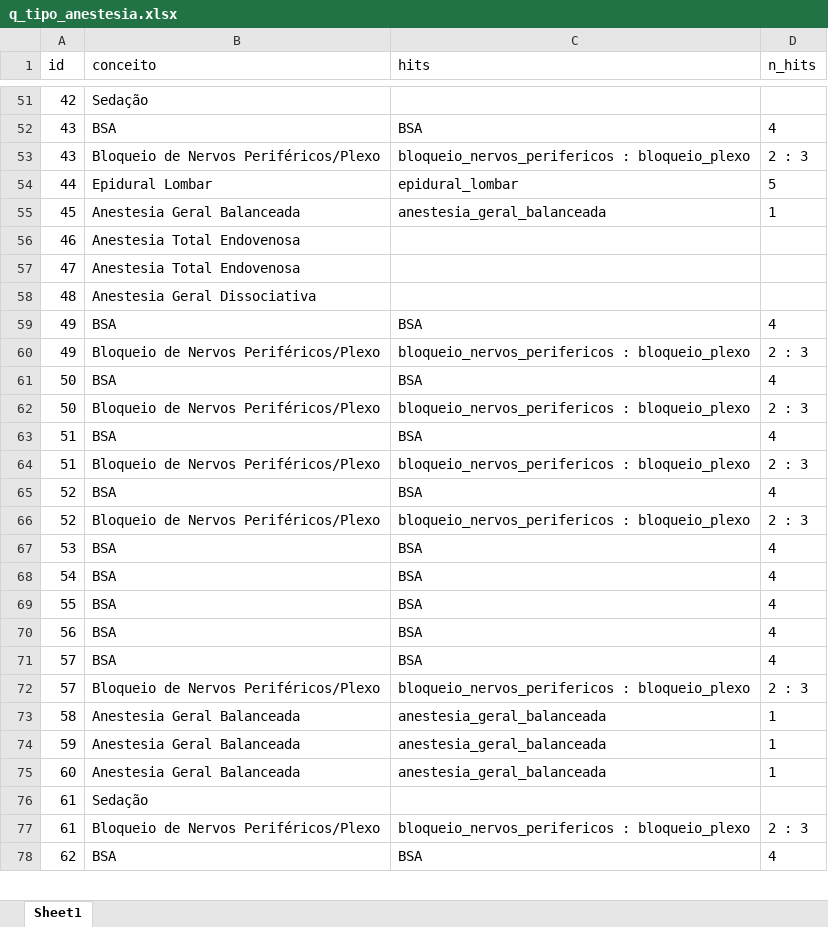
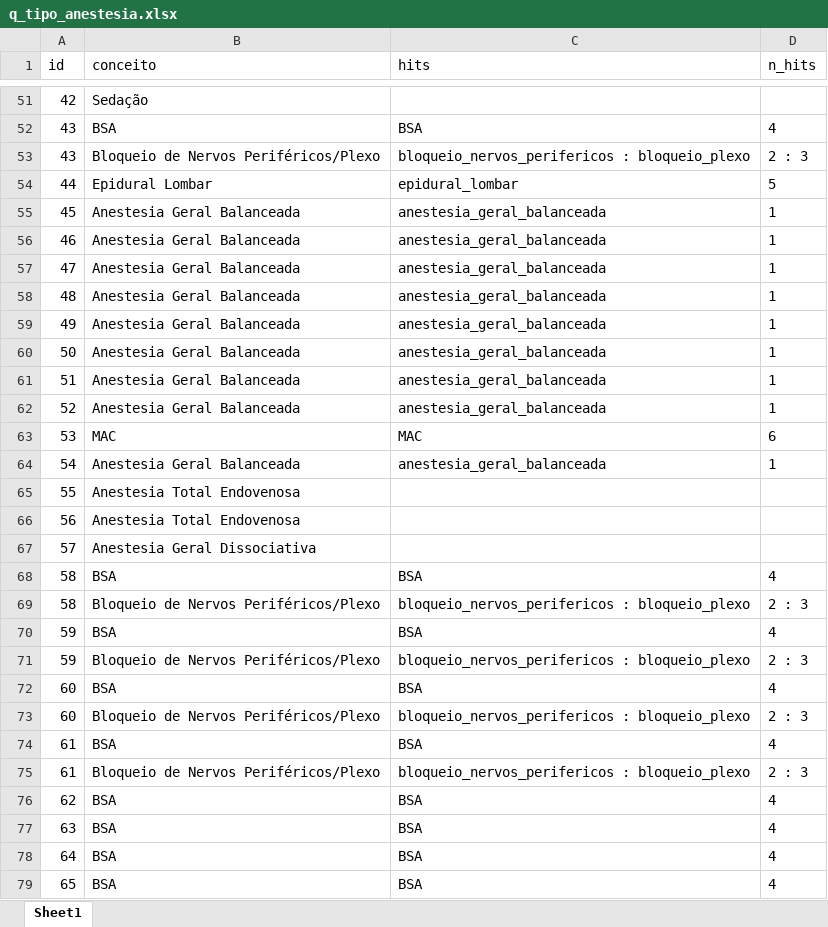
Before and after one commit to gusmmm/anestesia.info, an Excel workbook: output/q_tipo_anestesia.xlsx, sheet Sheet1, drawn as a sheet; only a part is shown, gaps mark what is left out; values as stored, in another font and other column widths than the file's, no borders; removed rows and columns are numbered as before the commit, all else as after; the diff covers the shown part only; the diff names each change by its address in the sheet, - before the commit and + after, or states it on an @@ line.

```diff
--- a/output/q_tipo_anestesia.xlsx (sheet Sheet1)
+++ b/output/q_tipo_anestesia.xlsx (sheet Sheet1)
-B56:B57 (conceito): Anestesia Total Endovenosa
+B56:B57 (conceito): Anestesia Geral Balanceada
-C56:C58 (hits): (empty)
+C56:C58 (hits): anestesia_geral_balanceada
-D56:D58 (n_hits): (empty)
+D56:D58 (n_hits): 1
-B58 (conceito): Anestesia Geral Dissociativa
+B58 (conceito): Anestesia Geral Balanceada
-row 59: 49 | BSA | BSA | 4
-B59 (conceito): Bloqueio de Nervos Periféricos/Plexo
+B59 (conceito): Anestesia Geral Balanceada
-C59 (hits): bloqueio_nervos_perifericos : bloqueio_plexo
+C59 (hits): anestesia_geral_balanceada
-D59 (n_hits): 2 : 3
+D59 (n_hits): 1
+row 60: 50 | Anestesia Geral Balanceada | anestesia_geral_balanceada | 1
+row 61: 51 | Anestesia Geral Balanceada | anestesia_geral_balanceada | 1
+row 62: 52 | Anestesia Geral Balanceada | anestesia_geral_balanceada | 1
+row 63: 53 | MAC | MAC | 6
+row 64: 54 | Anestesia Geral Balanceada | anestesia_geral_balanceada | 1
+row 65: 55 | Anestesia Total Endovenosa
+row 66: 56 | Anestesia Total Endovenosa
+row 67: 57 | Anestesia Geral Dissociativa
-A68:A69 (id): 50
+A68:A69 (id): 58
-A70:A71 (id): 51
+A70:A71 (id): 59
-A72:A73 (id): 52
+A72:A73 (id): 60
-A74 (id): 53
+A74 (id): 61
-row 68: 54 | BSA | BSA | 4
-row 69: 55 | BSA | BSA | 4
-row 70: 56 | BSA | BSA | 4
-row 71: 57 | BSA | BSA | 4
-row 72: 57 | Bloqueio de Nervos Periféricos/Plexo | bloqueio_nervos_perifericos : bloqueio_plexo | 2 : 3
-row 73: 58 | Anestesia Geral Balanceada | anestesia_geral_balanceada | 1
-row 74: 59 | Anestesia Geral Balanceada | anestesia_geral_balanceada | 1
-row 75: 60 | Anestesia Geral Balanceada | anestesia_geral_balanceada | 1
-row 76: 61 | Sedação
+row 77: 63 | BSA | BSA | 4
+row 78: 64 | BSA | BSA | 4
+row 79: 65 | BSA | BSA | 4
```
Also changed, not shown: 8 added rows and 2 edited cells elsewhere in this sheet, output/patologia_previa.xlsx, output/patologia_previa_classes.xlsx, 11 other files.
